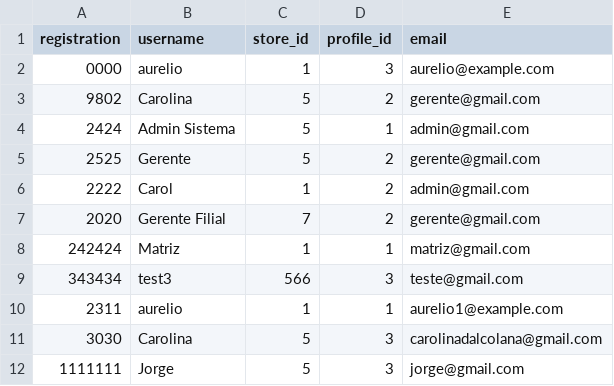
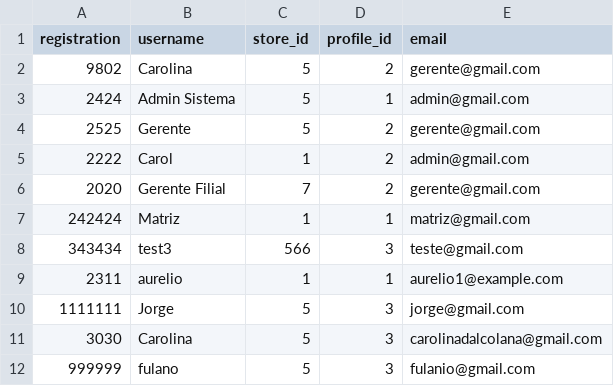
Before and after one commit to DalColV/Oferte_e_Ganhe, a CSV file: relatorios/usuarios.csv, drawn as a sheet.

```diff
--- a/relatorios/usuarios.csv
+++ b/relatorios/usuarios.csv
@@ -1,3 +1,2 @@
 registration,username,store_id,profile_id,email
-0000,aurelio,1,3,aurelio@example.com
 9802,Carolina,5,2,gerente@gmail.com
@@ -10,3 +9,4 @@ registration,username,store_id,profile_id,email
 2311,aurelio,1,1,aurelio1@example.com
+1111111,Jorge,5,3,jorge@gmail.com
 3030,Carolina,5,3,carolinadalcolana@gmail.com
-1111111,Jorge,5,3,jorge@gmail.com
+999999,fulano,5,3,fulanio@gmail.com
```
Also changed, not shown: relatorios/envioTaloes.csv, relatorios/loja_5.csv, 5 other files.
